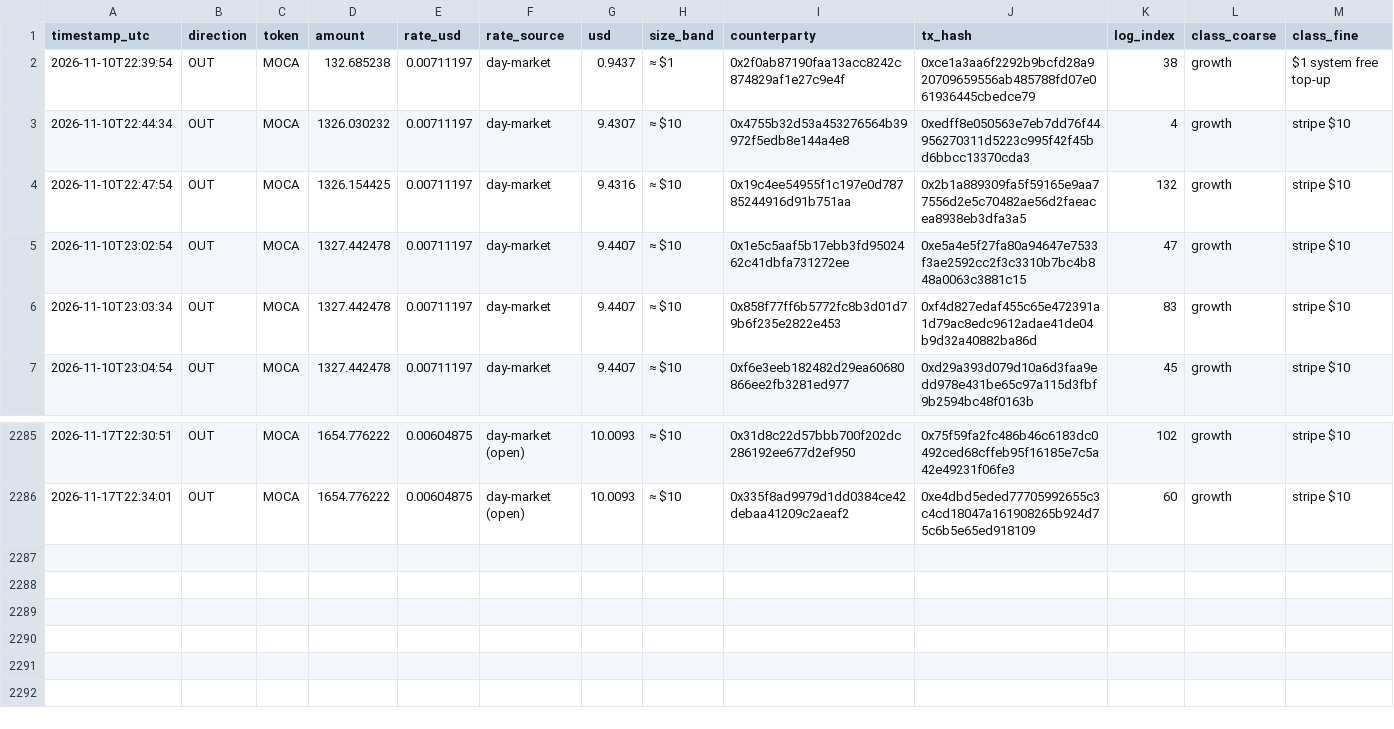
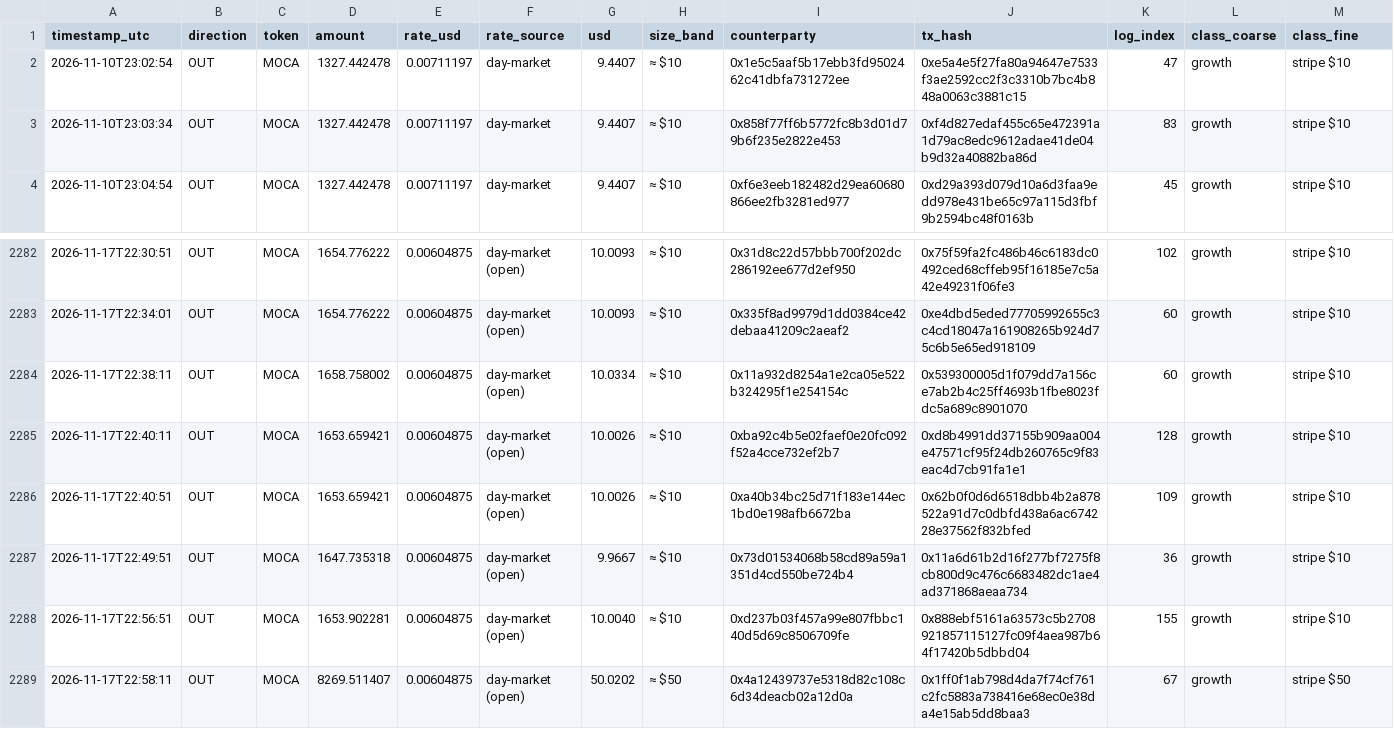
Before and after one commit to Agentic-Po/skill-payout-dashboard, a CSV file: transfers_export.csv, drawn as a sheet; only a part is shown, gaps mark what is left out; removed rows and columns are numbered as before the commit, all else as after; the diff names each change by its address in the sheet, - before the commit and + after, or states it on an @@ line.

```diff
--- a/transfers_export.csv
+++ b/transfers_export.csv
-row 2: 2026-11-10T22:39:54 | OUT | MOCA | 132.685238 | 0.00711197 | day-market | 0.9437 | ≈ $1 | 0x2f0ab87190faa13acc8242c874829af1e27c9e4f | 0xce1a3aa6f2292b9bcfd28a920709659556ab485788fd07e061936445cbedce79 | 38 | growth | $1 system free top-up
-row 3: 2026-11-10T22:44:34 | OUT | MOCA | 1326.030232 | 0.00711197 | day-market | 9.4307 | ≈ $10 | 0x4755b32d53a453276564b39972f5edb8e144a4e8 | 0xedff8e050563e7eb7dd76f44956270311d5223c995f42f45bd6bbcc13370cda3 | 4 | growth | stripe $10
-row 4: 2026-11-10T22:47:54 | OUT | MOCA | 1326.154425 | 0.00711197 | day-market | 9.4316 | ≈ $10 | 0x19c4ee54955f1c197e0d78785244916d91b751aa | 0x2b1a889309fa5f59165e9aa77556d2e5c70482ae56d2faeacea8938eb3dfa3a5 | 132 | growth | stripe $10
+row 2284: 2026-11-17T22:38:11 | OUT | MOCA | 1658.758002 | 0.00604875 | day-market (open) | 10.0334 | ≈ $10 | 0x11a932d8254a1e2ca05e522b324295f1e254154c | 0x539300005d1f079dd7a156ce7ab2b4c25ff4693b1fbe8023fdc5a689c8901070 | 60 | growth | stripe $10
+row 2285: 2026-11-17T22:40:11 | OUT | MOCA | 1653.659421 | 0.00604875 | day-market (open) | 10.0026 | ≈ $10 | 0xba92c4b5e02faef0e20fc092f52a4cce732ef2b7 | 0xd8b4991dd37155b909aa004e47571cf95f24db260765c9f83eac4d7cb91fa1e1 | 128 | growth | stripe $10
+row 2286: 2026-11-17T22:40:51 | OUT | MOCA | 1653.659421 | 0.00604875 | day-market (open) | 10.0026 | ≈ $10 | 0xa40b34bc25d71f183e144ec1bd0e198afb6672ba | 0x62b0f0d6d6518dbb4b2a878522a91d7c0dbfd438a6ac674228e37562f832bfed | 109 | growth | stripe $10
+row 2287: 2026-11-17T22:49:51 | OUT | MOCA | 1647.735318 | 0.00604875 | day-market (open) | 9.9667 | ≈ $10 | 0x73d01534068b58cd89a59a1351d4cd550be724b4 | 0x11a6d61b2d16f277bf7275f8cb800d9c476c6683482dc1ae4ad371868aeaa734 | 36 | growth | stripe $10
+row 2288: 2026-11-17T22:56:51 | OUT | MOCA | 1653.902281 | 0.00604875 | day-market (open) | 10.0040 | ≈ $10 | 0xd237b03f457a99e807fbbc140d5d69c8506709fe | 0x888ebf5161a63573c5b2708921857115127fc09f4aea987b64f17420b5dbbd04 | 155 | growth | stripe $10
+row 2289: 2026-11-17T22:58:11 | OUT | MOCA | 8269.511407 | 0.00604875 | day-market (open) | 50.0202 | ≈ $50 | 0x4a12439737e5318d82c108c6d34deacb02a12d0a | 0x1ff0f1ab798d4da7f74cf761c2fc5883a738416e68ec0e38da4e15ab5dd8baa3 | 67 | growth | stripe $50
```
Also changed, not shown: 51 other files.
